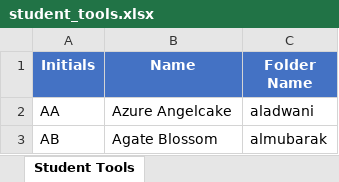
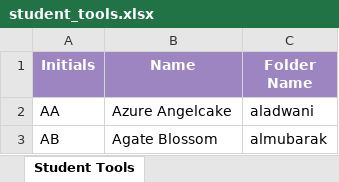
Before and after one commit to plantshley/student-model-gallery, an Excel workbook: other-files/student_tools.xlsx, sheet Student Tools, drawn as a sheet; only a part is shown; values as stored, in another font and other column widths than the file's, no borders; the diff names each change by its address in the sheet, - before the commit and + after, or states it on an @@ line.

```diff
--- a/other-files/student_tools.xlsx (sheet Student Tools)
+++ b/other-files/student_tools.xlsx (sheet Student Tools)
-A1:C1 fill: #4472C4
+A1:C1 fill: #9C85C0
```
Also changed, not shown: 7 other files.
